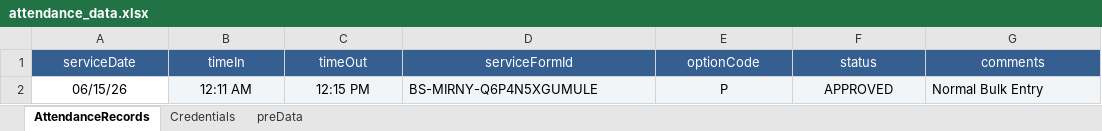
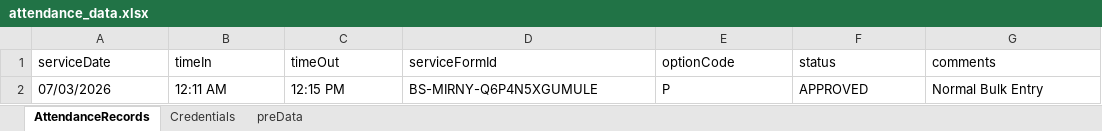
Before and after one commit to mirzathe1/Att_Api_automation, an Excel workbook: attendance_data.xlsx, sheet AttendanceRecords, drawn as a sheet; values as stored, in another font and other column widths than the file's, no borders; the diff names each change by its address in the sheet, - before the commit and + after, or states it on an @@ line.

Commit message:
Used api service object model

```diff
--- a/attendance_data.xlsx (sheet AttendanceRecords)
+++ b/attendance_data.xlsx (sheet AttendanceRecords)
@@ A1:G1 fill: #365F91 → none, text colour: #FFFFFF → black, alignment: center → left @@
-A2 (serviceDate): 06/15/26
+A2 (serviceDate): 07/03/2026
-A2:C2 alignment: center
+A2:C2 alignment: left
-B2:G2 fill: #F2F5F8
+B2:G2 fill: none
-E2:F2 alignment: center
+E2:F2 alignment: left
```
Also changed, not shown: sheet preData, sheet Credentials, 8 other files.
